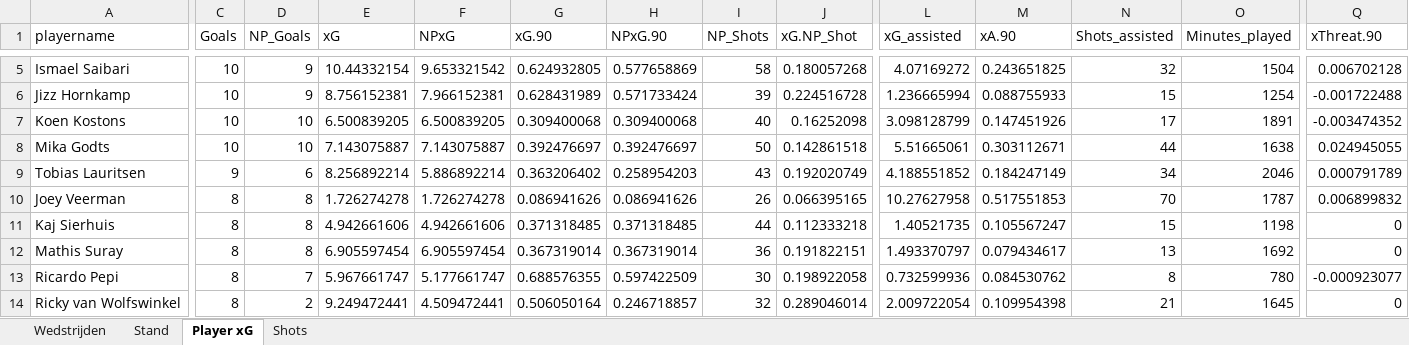
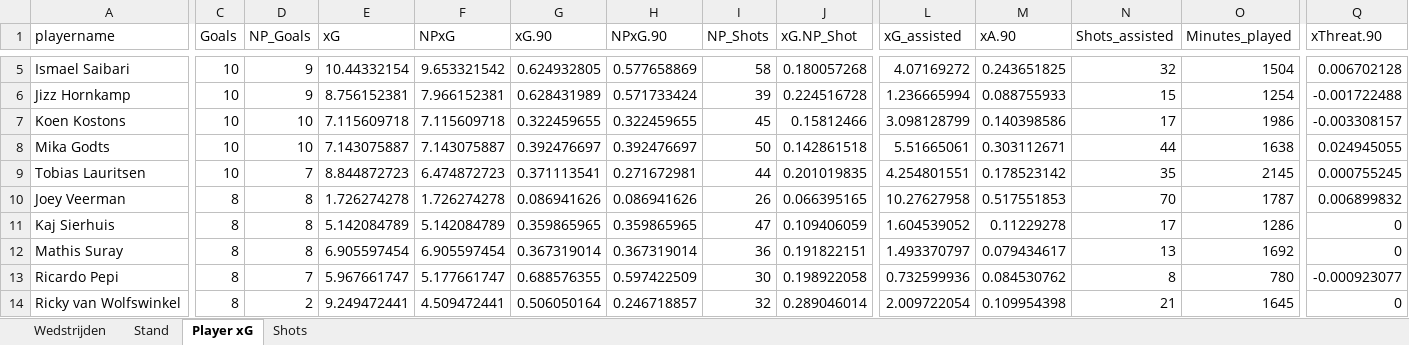
Before and after one commit to RobinKoetsier/plotrepo, an Excel workbook: data/Ere2526.xlsx, sheet Player xG, drawn as a sheet; only a part is shown, gaps mark what is left out; values as stored, in another font and other column widths than the file's, no borders; the diff covers the shown part only; the diff names each change by its address in the sheet, - before the commit and + after, or states it on an @@ line.

```diff
--- a/data/Ere2526.xlsx (sheet Player xG)
+++ b/data/Ere2526.xlsx (sheet Player xG)
-E7 (xG): 6.500839205
+E7 (xG): 7.115609718
-F7 (NPxG): 6.500839205
+F7 (NPxG): 7.115609718
-G7 (xG.90): 0.309400068
+G7 (xG.90): 0.322459655
-H7 (NPxG.90): 0.309400068
+H7 (NPxG.90): 0.322459655
-I7 (NP_Shots): 40
+I7 (NP_Shots): 45
-J7 (xG.NP_Shot): 0.16252098
+J7 (xG.NP_Shot): 0.15812466
-M7 (xA.90): 0.147451926
+M7 (xA.90): 0.140398586
-O7 (Minutes_played): 1891
+O7 (Minutes_played): 1986
-Q7 (xThreat.90): -0.003474352
+Q7 (xThreat.90): -0.003308157
-C9 (Goals): 9
+C9 (Goals): 10
-D9 (NP_Goals): 6
+D9 (NP_Goals): 7
-E9 (xG): 8.256892214
+E9 (xG): 8.844872723
-F9 (NPxG): 5.886892214
+F9 (NPxG): 6.474872723
-G9 (xG.90): 0.363206402
+G9 (xG.90): 0.371113541
-H9 (NPxG.90): 0.258954203
+H9 (NPxG.90): 0.271672981
-I9 (NP_Shots): 43
+I9 (NP_Shots): 44
-J9 (xG.NP_Shot): 0.192020749
+J9 (xG.NP_Shot): 0.201019835
-L9 (xG_assisted): 4.188551852
+L9 (xG_assisted): 4.254801551
-M9 (xA.90): 0.184247149
+M9 (xA.90): 0.178523142
-N9 (Shots_assisted): 34
+N9 (Shots_assisted): 35
-O9 (Minutes_played): 2046
+O9 (Minutes_played): 2145
-Q9 (xThreat.90): 0.000791789
+Q9 (xThreat.90): 0.000755245
-E11 (xG): 4.942661606
+E11 (xG): 5.142084789
-F11 (NPxG): 4.942661606
+F11 (NPxG): 5.142084789
-G11 (xG.90): 0.371318485
+G11 (xG.90): 0.359865965
-H11 (NPxG.90): 0.371318485
+H11 (NPxG.90): 0.359865965
-I11 (NP_Shots): 44
+I11 (NP_Shots): 47
-J11 (xG.NP_Shot): 0.112333218
+J11 (xG.NP_Shot): 0.109406059
-L11 (xG_assisted): 1.40521735
+L11 (xG_assisted): 1.604539052
-M11 (xA.90): 0.105567247
+M11 (xA.90): 0.11229278
-N11 (Shots_assisted): 15
+N11 (Shots_assisted): 17
-O11 (Minutes_played): 1198
+O11 (Minutes_played): 1286
```
Also changed, not shown: 26 added rows, 14 removed rows, 648 edited cells and cell formats elsewhere in this sheet, sheet Shots, sheet Stand, sheet Wedstrijden, data/EreCurrent.xlsx, 4 other files.
